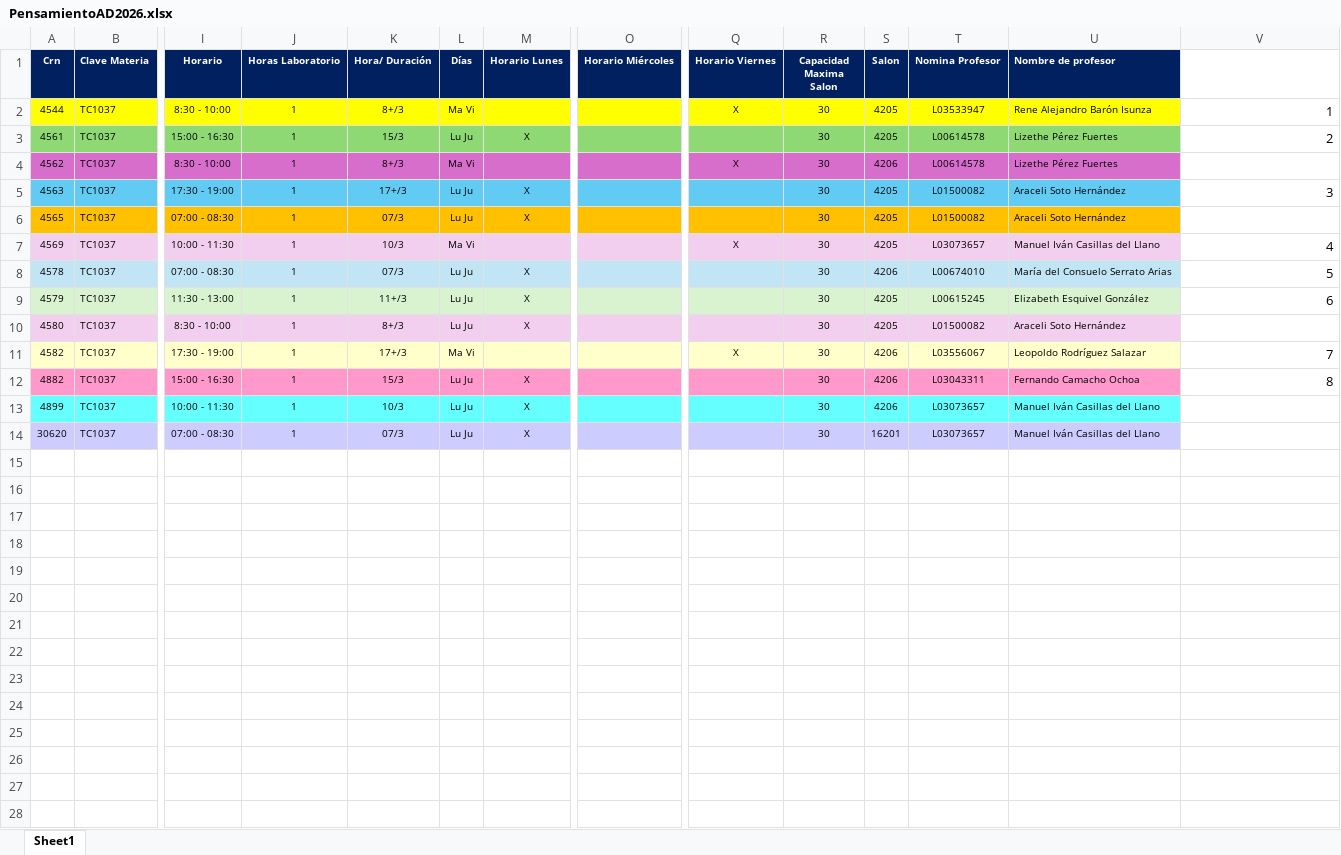
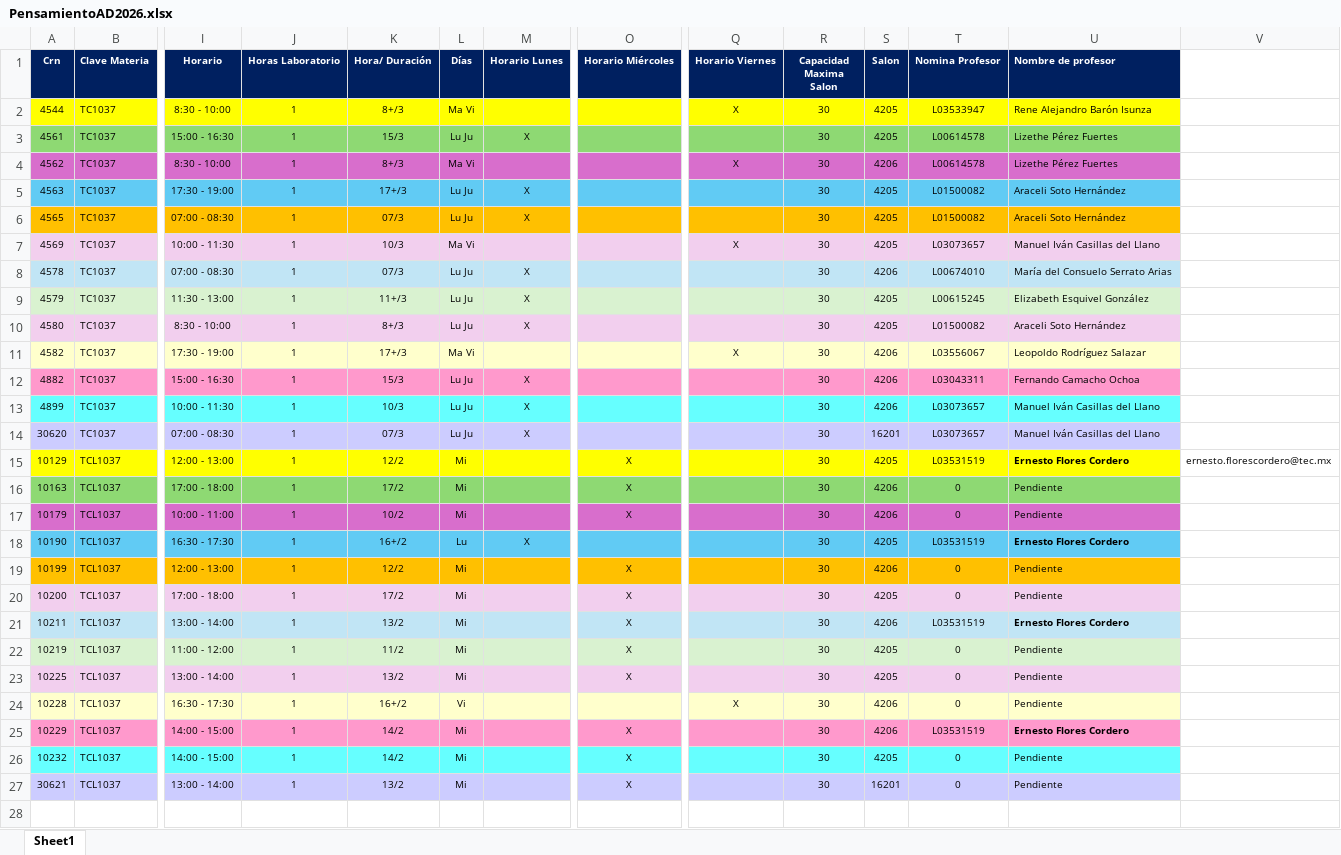
Before and after one commit to lizetheP/PensamientoC, an Excel workbook: PensamientoAD2026.xlsx, sheet Sheet1, drawn as a sheet; only a part is shown, gaps mark what is left out; values as stored, in another font and other column widths than the file's, no borders; charts and pictures not drawn; rows hold the shown columns only; the diff covers the shown part only; the diff names each change by its address in the sheet, - before the commit and + after, or states it on an @@ line.

```diff
--- a/PensamientoAD2026.xlsx (sheet Sheet1)
+++ b/PensamientoAD2026.xlsx (sheet Sheet1)
-V2: 1
+V2: (empty)
-V3: 2
+V3: (empty)
-V5: 3
+V5: (empty)
-V7: 4
+V7: (empty)
-V8: 5
+V8: (empty)
-V9: 6
+V9: (empty)
-V11: 7
+V11: (empty)
-V12: 8
+V12: (empty)
@@ row 15 unhidden: 10129 | TCL1037 | 12:00 - 13:00 | 1 | 12/2 | Mi |  | X |  | 30 | 4205 | L03531519 | Ernesto Flores Cordero | ernesto.florescordero@tec.mx @@
@@ row 16 unhidden: 10163 | TCL1037 | 17:00 - 18:00 | 1 | 17/2 | Mi |  | X |  | 30 | 4206 | 0 | Pendiente @@
@@ row 17 unhidden: 10179 | TCL1037 | 10:00 - 11:00 | 1 | 10/2 | Mi |  | X |  | 30 | 4206 | 0 | Pendiente @@
@@ row 18 unhidden: 10190 | TCL1037 | 16:30 - 17:30 | 1 | 16+/2 | Lu | X |  |  | 30 | 4205 | L03531519 | Ernesto Flores Cordero @@
@@ row 19 unhidden: 10199 | TCL1037 | 12:00 - 13:00 | 1 | 12/2 | Mi |  | X |  | 30 | 4206 | 0 | Pendiente @@
@@ row 20 unhidden: 10200 | TCL1037 | 17:00 - 18:00 | 1 | 17/2 | Mi |  | X |  | 30 | 4205 | 0 | Pendiente @@
@@ row 21 unhidden: 10211 | TCL1037 | 13:00 - 14:00 | 1 | 13/2 | Mi |  | X |  | 30 | 4206 | L03531519 | Ernesto Flores Cordero @@
@@ row 22 unhidden: 10219 | TCL1037 | 11:00 - 12:00 | 1 | 11/2 | Mi |  | X |  | 30 | 4205 | 0 | Pendiente @@
@@ row 23 unhidden: 10225 | TCL1037 | 13:00 - 14:00 | 1 | 13/2 | Mi |  | X |  | 30 | 4205 | 0 | Pendiente @@
@@ row 24 unhidden: 10228 | TCL1037 | 16:30 - 17:30 | 1 | 16+/2 | Vi |  |  | X | 30 | 4206 | 0 | Pendiente @@
@@ row 25 unhidden: 10229 | TCL1037 | 14:00 - 15:00 | 1 | 14/2 | Mi |  | X |  | 30 | 4206 | L03531519 | Ernesto Flores Cordero @@
@@ row 26 unhidden: 10232 | TCL1037 | 14:00 - 15:00 | 1 | 14/2 | Mi |  | X |  | 30 | 4205 | 0 | Pendiente @@
@@ row 27 unhidden: 30621 | TCL1037 | 13:00 - 14:00 | 1 | 13/2 | Mi |  | X |  | 30 | 16201 | 0 | Pendiente @@
+row 28: (empty)
```
Also changed, not shown: 5 added rows elsewhere in this sheet, charts or pictures, 4 other files.
